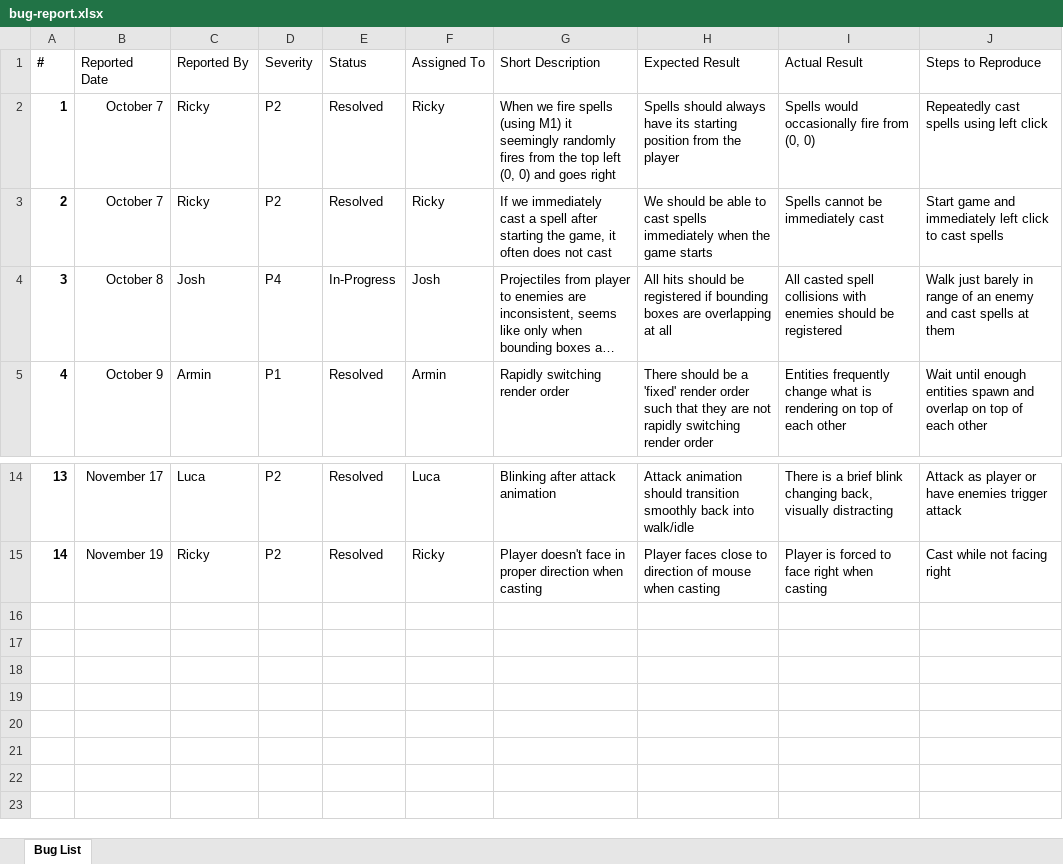
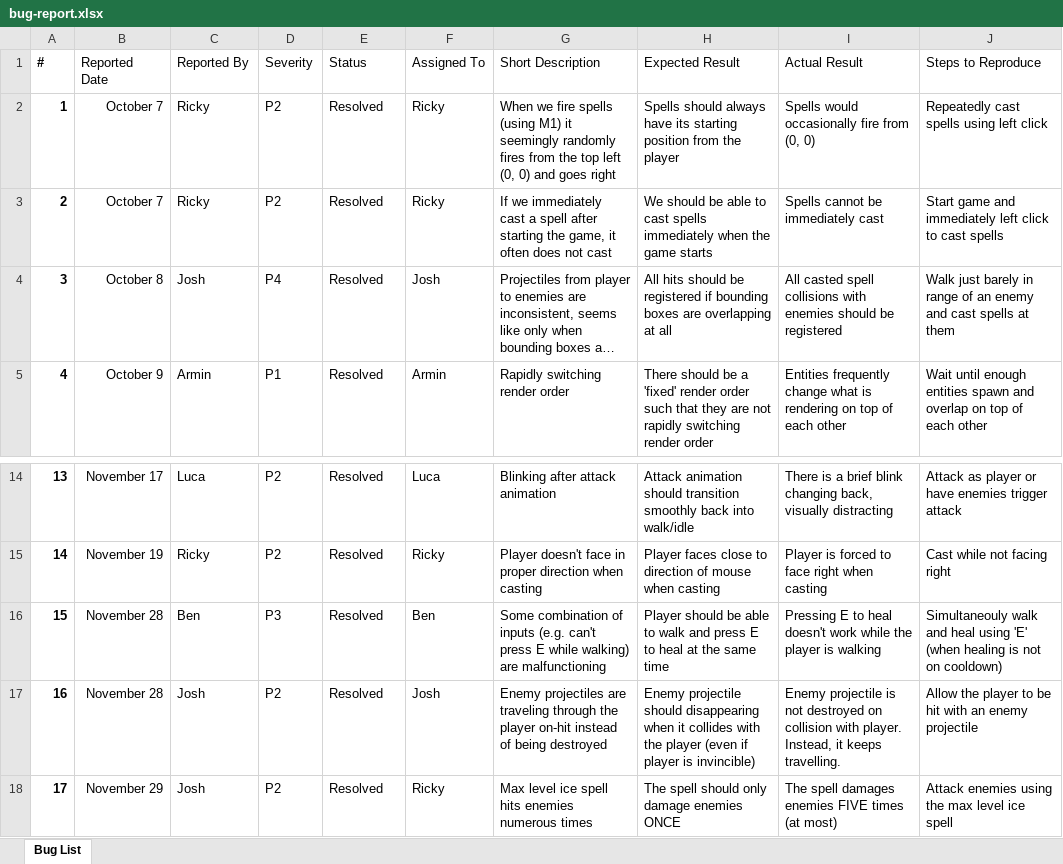
Before and after one commit to rikili/Soulless, an Excel workbook: doc/bug-report.xlsx, sheet Bug List, drawn as a sheet; only a part is shown, gaps mark what is left out; long unchanged cells end in …; values as stored, in another font and other column widths than the file's, no borders; charts and pictures and conditional formats and table styles not drawn; the diff names each change by its address in the sheet, - before the commit and + after, or states it on an @@ line.

```diff
--- a/doc/bug-report.xlsx (sheet Bug List)
+++ b/doc/bug-report.xlsx (sheet Bug List)
-E4 (Status): In-Progress
+E4 (Status): Resolved
+row 16: 15 | November 28 | Ben | P3 | Resolved | Ben | Some combination of inputs (e.g. can't press E while walking) are malfunctioning | Player should be able to walk and press E to heal at the same time | Pressing E to heal doesn't work while the player is walking | Simultaneouly walk and heal using 'E' (when healing is not on cooldown)
+row 17: 16 | November 28 | Josh | P2 | Resolved | Josh | Enemy projectiles are traveling through the player on-hit instead of being destroyed | Enemy projectile should disappearing when it collides with the player (even if player is invincible) | Enemy projectile is not destroyed on collision with player. Instead, it keeps travelling. | Allow the player to be hit with an enemy projectile
+row 18: 17 | November 29 | Josh | P2 | Resolved | Ricky | Max level ice spell hits enemies numerous times | The spell should only damage enemies ONCE | The spell damages enemies FIVE times (at most) | Attack enemies using the max level ice spell
```
Also changed, not shown: 9 other files.
